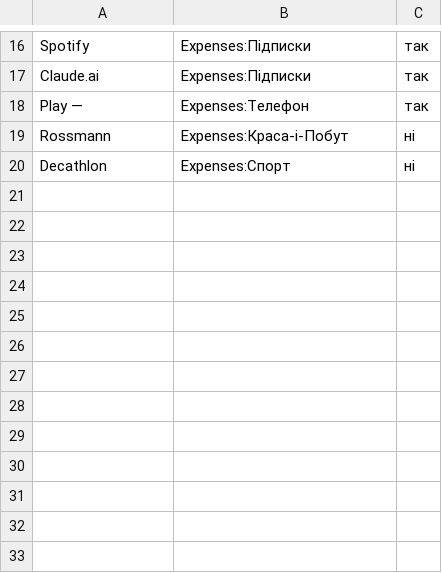
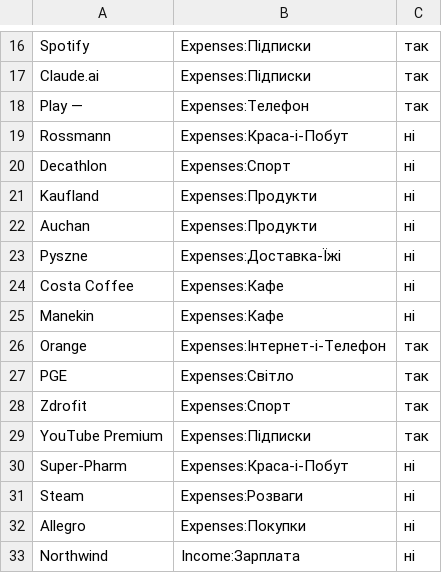
Before and after one commit to vladserheev/my-finance, a CSV file: rules.csv, drawn as a sheet; only a part is shown, gaps mark what is left out.

```diff
--- a/rules.csv
+++ b/rules.csv
@@ -20 +20,14 @@ Rossmann,Expenses:Краса-і-Побут,ні
 Decathlon,Expenses:Спорт,ні
+Kaufland,Expenses:Продукти,ні
+Auchan,Expenses:Продукти,ні
+Pyszne,Expenses:Доставка-Їжі,ні
+Costa Coffee,Expenses:Кафе,ні
+Manekin,Expenses:Кафе,ні
+Orange,Expenses:Інтернет-і-Телефон,так
+PGE,Expenses:Світло,так
+Zdrofit,Expenses:Спорт,так
+YouTube Premium,Expenses:Підписки,так
+Super-Pharm,Expenses:Краса-і-Побут,ні
+Steam,Expenses:Розваги,ні
+Allegro,Expenses:Покупки,ні
+Northwind,Income:Зарплата,ні
```
Also changed, not shown: 17 other files.
